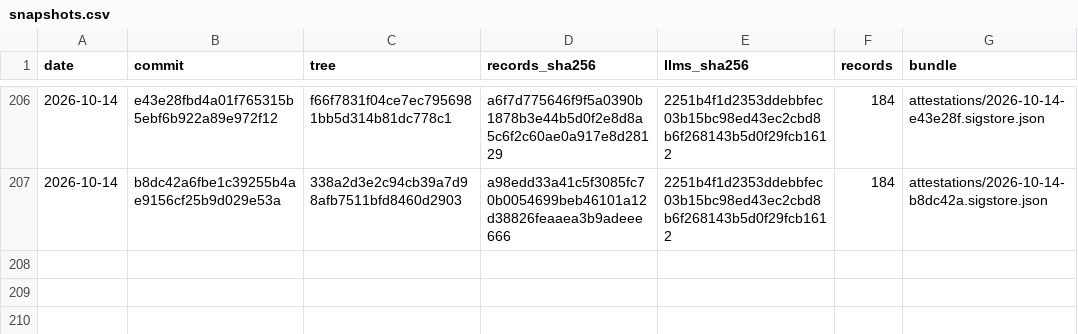
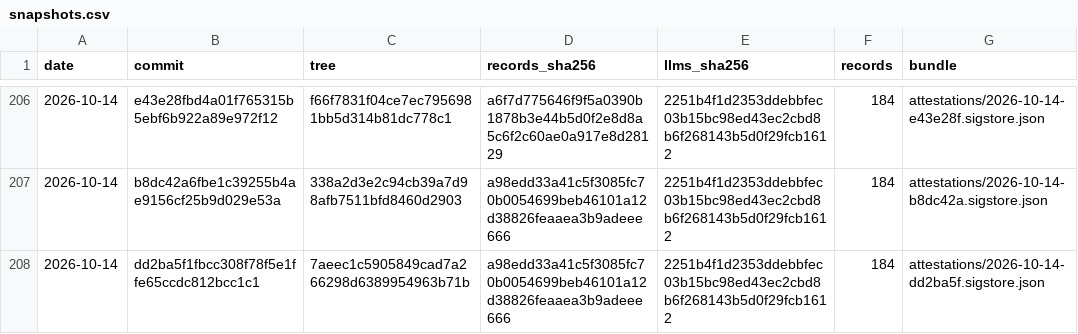
Before and after one commit to pierandpoint/record, a CSV file: snapshots.csv, drawn as a sheet; only a part is shown, gaps mark what is left out.

```diff
--- a/snapshots.csv
+++ b/snapshots.csv
@@ -207 +207,2 @@ date,commit,tree,records_sha256,llms_sha256,records,bundle
 2026-10-14,b8dc42a6fbe1c39255b4ae9156cf25b9d029e53a,338a2d3e2c94cb39a7d98afb7511bfd8460d2903,a98edd33a41c5f3085fc70b0054699beb46101a12d38826feaaea3b9adeee666,2251b4f1d2353ddebbfec03b15bc98ed43ec2cbd8b6f268143b5d0f29fcb1612,184,attestations/2026-10-14-b8dc42a.sigstore.json
+2026-10-14,dd2ba5f1fbcc308f78f5e1ffe65ccdc812bcc1c1,7aeec1c5905849cad7a266298d6389954963b71b,a98edd33a41c5f3085fc70b0054699beb46101a12d38826feaaea3b9adeee666,2251b4f1d2353ddebbfec03b15bc98ed43ec2cbd8b6f268143b5d0f29fcb1612,184,attestations/2026-10-14-dd2ba5f.sigstore.json
```
Also changed, not shown: 2 other files.
